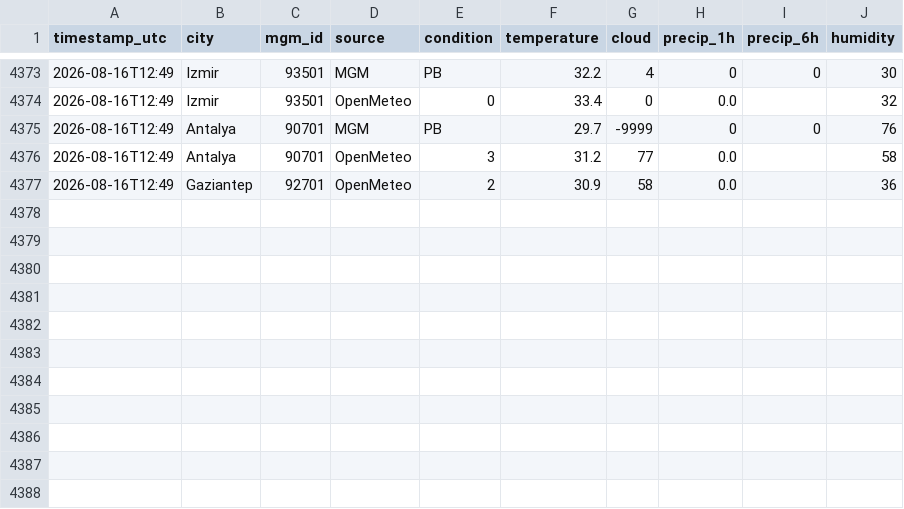
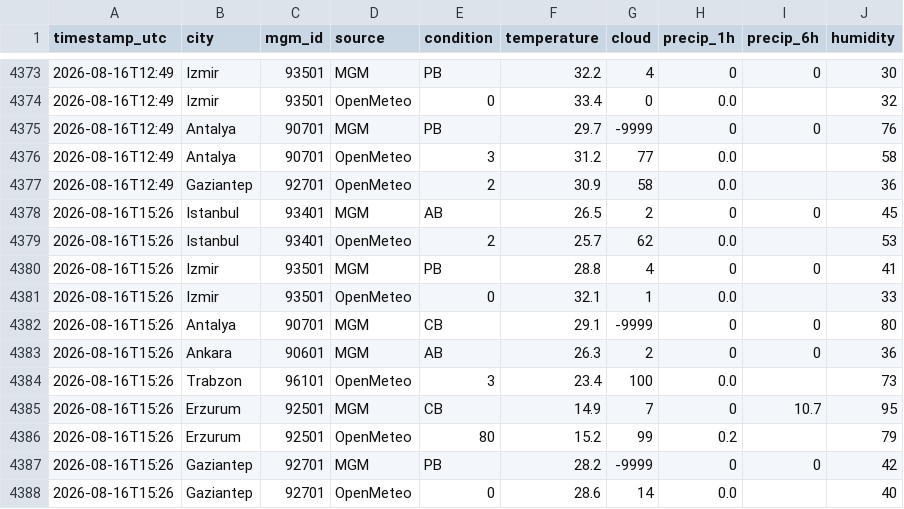
Before and after one commit to skartas72/wtw-accuracy, a CSV file: data/observations.csv, drawn as a sheet; only a part is shown, gaps mark what is left out.

```diff
--- a/data/observations.csv
+++ b/data/observations.csv
@@ -4377 +4377,12 @@ timestamp_utc,city,mgm_id,source,condition,temperature,cloud,precip_1h,precip_6h
 2026-08-16T12:49,Gaziantep,92701,OpenMeteo,2,30.9,58,0.0,,36
+2026-08-16T15:26,Istanbul,93401,MGM,AB,26.5,2,0,0,45
+2026-08-16T15:26,Istanbul,93401,OpenMeteo,2,25.7,62,0.0,,53
+2026-08-16T15:26,Izmir,93501,MGM,PB,28.8,4,0,0,41
+2026-08-16T15:26,Izmir,93501,OpenMeteo,0,32.1,1,0.0,,33
+2026-08-16T15:26,Antalya,90701,MGM,CB,29.1,-9999,0,0,80
+2026-08-16T15:26,Ankara,90601,MGM,AB,26.3,2,0,0,36
+2026-08-16T15:26,Trabzon,96101,OpenMeteo,3,23.4,100,0.0,,73
+2026-08-16T15:26,Erzurum,92501,MGM,CB,14.9,7,0,10.7,95
+2026-08-16T15:26,Erzurum,92501,OpenMeteo,80,15.2,99,0.2,,79
+2026-08-16T15:26,Gaziantep,92701,MGM,PB,28.2,-9999,0,0,42
+2026-08-16T15:26,Gaziantep,92701,OpenMeteo,0,28.6,14,0.0,,40
```
Also changed, not shown: 1 other file.
